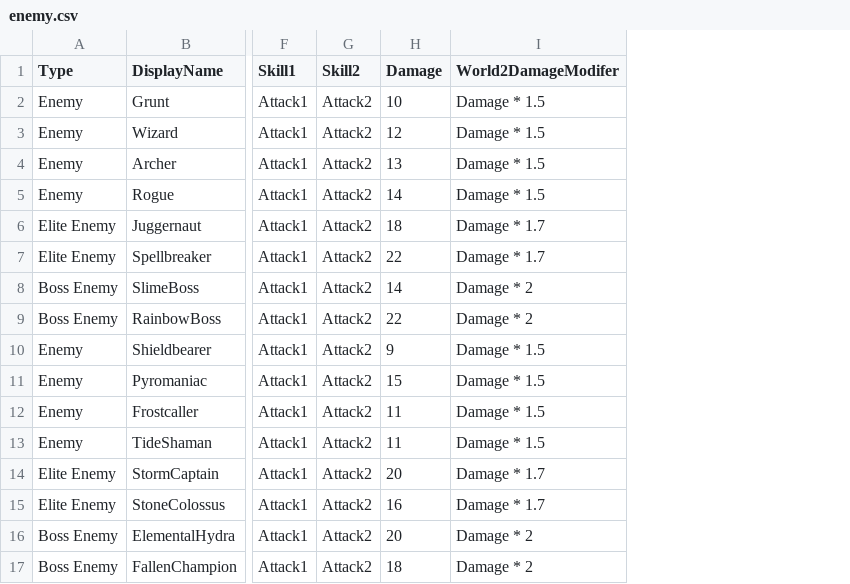
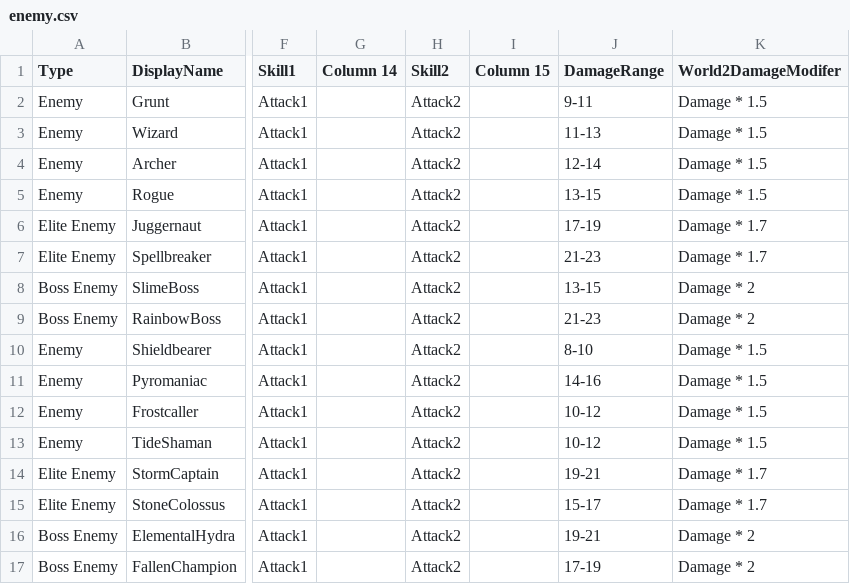
Before and after one commit to Slygone/Project-R, a CSV file: Assets/Resources/Data/enemy.csv, drawn as a sheet; only a part is shown, gaps mark what is left out; removed rows and columns are numbered as before the commit, all else as after; the diff names each change by its address in the sheet, - before the commit and + after, or states it on an @@ line.

```diff
--- a/Assets/Resources/Data/enemy.csv
+++ b/Assets/Resources/Data/enemy.csv
+column G (Column 14), empty
-column H (Damage), rows 2-17: 10 | 12 | 13 | 14 | 18 | 22 | 14 | 22 | 9 | 15 | 11 | 11 | 20 | 16 | 20 | 18
+column I (Column 15), empty
+column J (DamageRange), rows 2-17: 9-11 | 11-13 | 12-14 | 13-15 | 17-19 | 21-23 | 13-15 | 21-23 | 8-10 | 14-16 | 10-12 | 10-12 | 19-21 | 15-17 | 19-21 | 17-19
```
Also changed, not shown: Assets/Resources/Data/character.csv, 39 other files.
